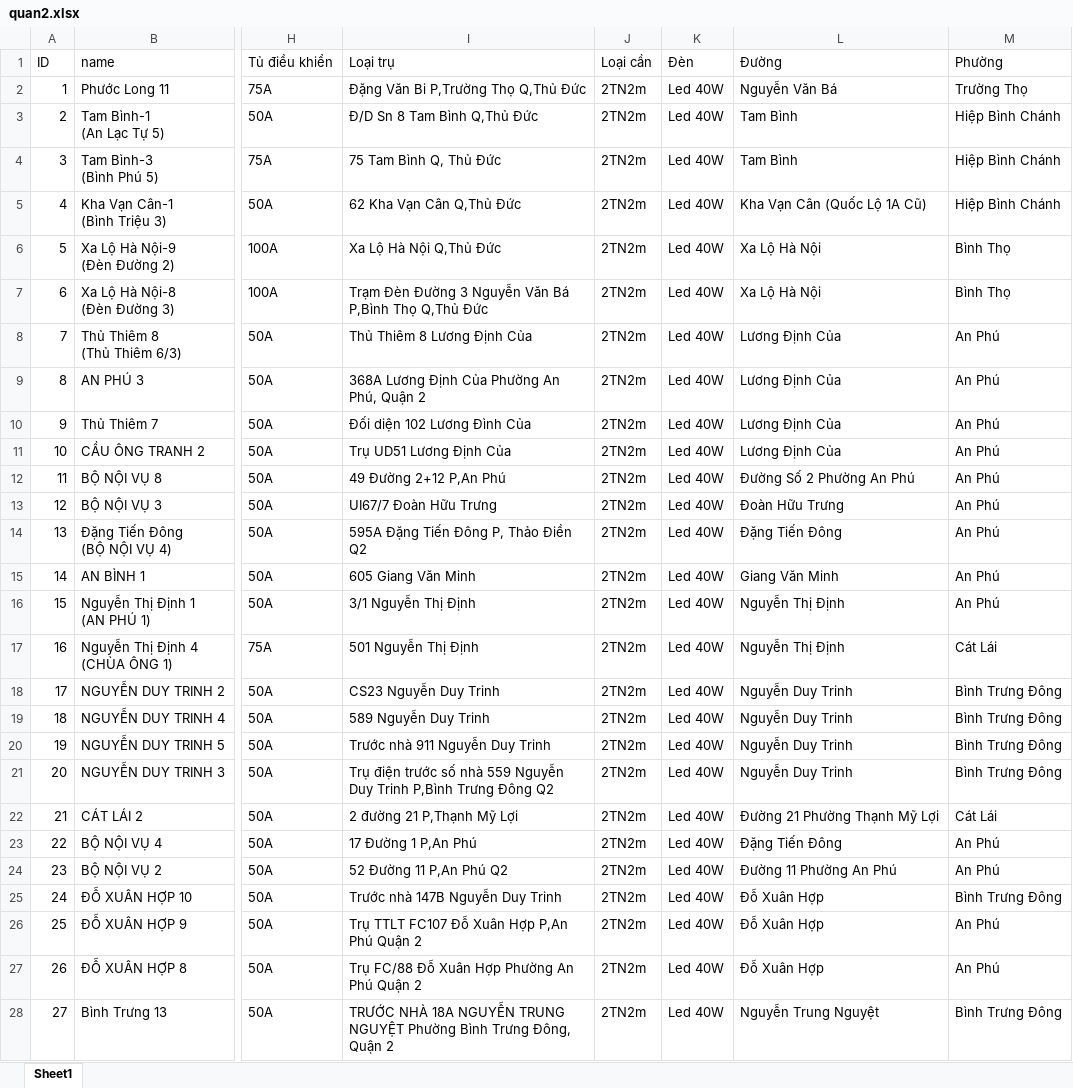
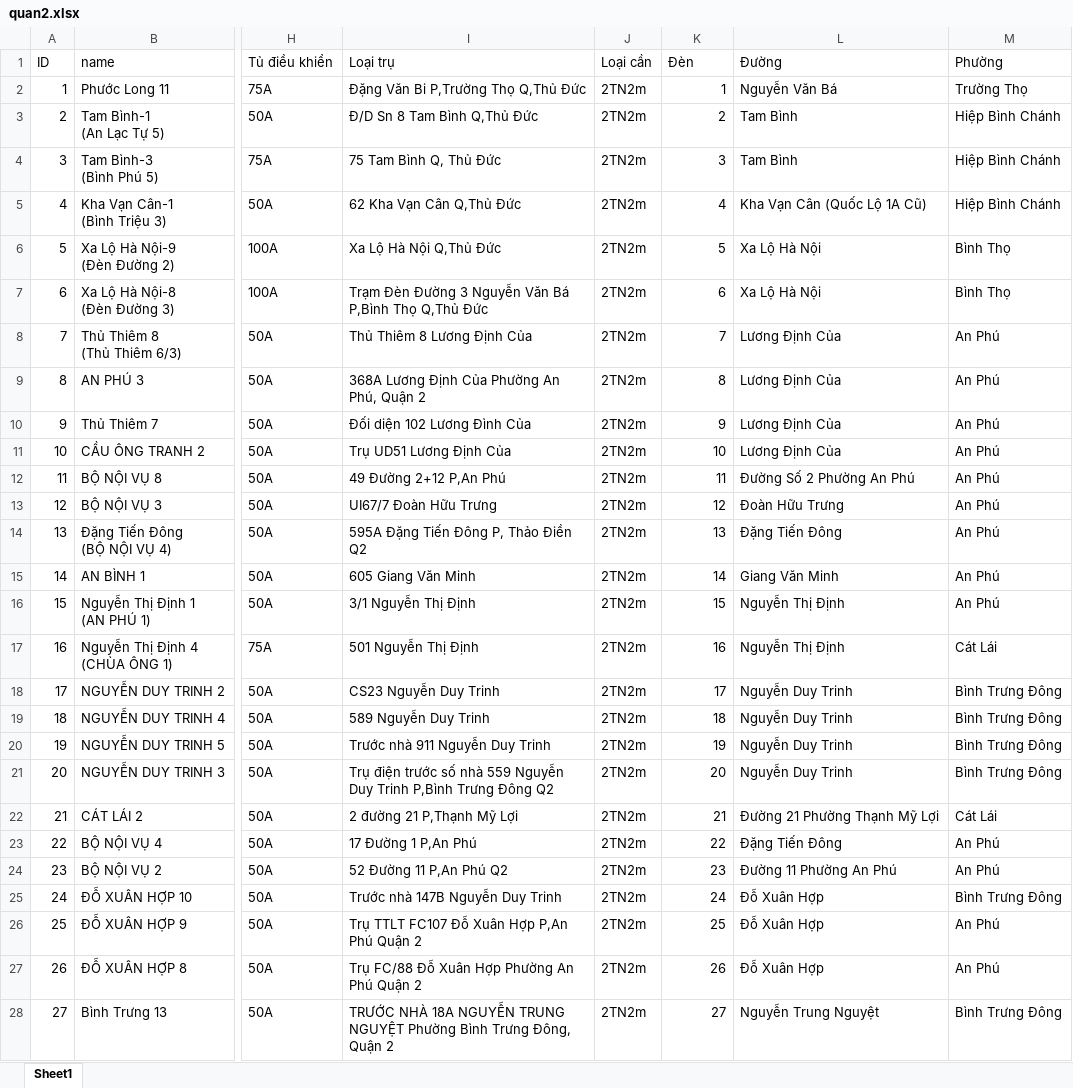
Before and after one commit to neo-era/bandokhaosat, an Excel workbook: data/quan2.xlsx, sheet Sheet1, drawn as a sheet; only a part is shown, gaps mark what is left out; values as stored, in another font and other column widths than the file's, no cell formats; conditional formats and table styles not drawn; the diff covers the shown part only; the diff names each change by its address in the sheet, - before the commit and + after, or states it on an @@ line.

Commit message:
cap nhat quan form khao sat ke hoach quan 2

```diff
--- a/data/quan2.xlsx (sheet Sheet1)
+++ b/data/quan2.xlsx (sheet Sheet1)
-K2 (Đèn): Led 40W
+K2 (Đèn): 1
-K3 (Đèn): Led 40W
+K3 (Đèn): 2
-K4 (Đèn): Led 40W
+K4 (Đèn): 3
-K5 (Đèn): Led 40W
+K5 (Đèn): 4
-K6 (Đèn): Led 40W
+K6 (Đèn): 5
-K7 (Đèn): Led 40W
+K7 (Đèn): 6
-K8 (Đèn): Led 40W
+K8 (Đèn): 7
-K9 (Đèn): Led 40W
+K9 (Đèn): 8
-K10 (Đèn): Led 40W
+K10 (Đèn): 9
-K11 (Đèn): Led 40W
+K11 (Đèn): 10
-K12 (Đèn): Led 40W
+K12 (Đèn): 11
-K13 (Đèn): Led 40W
+K13 (Đèn): 12
-K14 (Đèn): Led 40W
+K14 (Đèn): 13
-K15 (Đèn): Led 40W
+K15 (Đèn): 14
-K16 (Đèn): Led 40W
+K16 (Đèn): 15
-K17 (Đèn): Led 40W
+K17 (Đèn): 16
-K18 (Đèn): Led 40W
+K18 (Đèn): 17
-K19 (Đèn): Led 40W
+K19 (Đèn): 18
-K20 (Đèn): Led 40W
+K20 (Đèn): 19
-K21 (Đèn): Led 40W
+K21 (Đèn): 20
-K22 (Đèn): Led 40W
+K22 (Đèn): 21
-K23 (Đèn): Led 40W
+K23 (Đèn): 22
-K24 (Đèn): Led 40W
+K24 (Đèn): 23
-K25 (Đèn): Led 40W
+K25 (Đèn): 24
-K26 (Đèn): Led 40W
+K26 (Đèn): 25
-K27 (Đèn): Led 40W
+K27 (Đèn): 26
-K28 (Đèn): Led 40W
+K28 (Đèn): 27
```
Also changed, not shown: 33 edited cells elsewhere in this sheet, cell formats, 1 other file.
